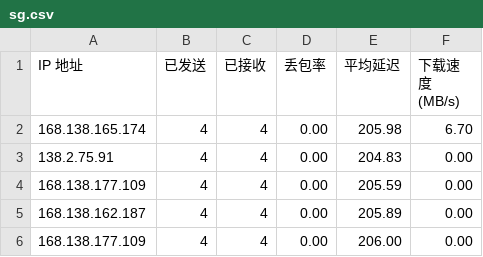
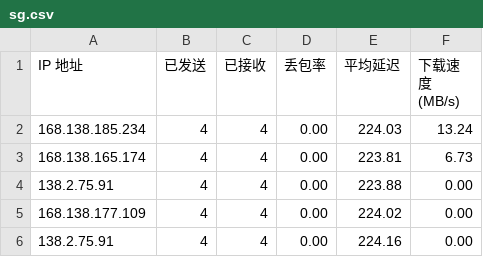
Before and after one commit to vnetgo/CFCDN-Auto, a CSV file: CloudflareST/sg.csv, drawn as a sheet.

```diff
--- a/CloudflareST/sg.csv
+++ b/CloudflareST/sg.csv
@@ -1,6 +1,6 @@
 IP 地址,已发送,已接收,丢包率,平均延迟,下载速度 (MB/s)
-168.138.165.174,4,4,0.00,205.98,6.70
-138.2.75.91,4,4,0.00,204.83,0.00
-168.138.177.109,4,4,0.00,205.59,0.00
-168.138.162.187,4,4,0.00,205.89,0.00
-168.138.177.109,4,4,0.00,206.00,0.00
+168.138.185.234,4,4,0.00,224.03,13.24
+168.138.165.174,4,4,0.00,223.81,6.73
+138.2.75.91,4,4,0.00,223.88,0.00
+168.138.177.109,4,4,0.00,224.02,0.00
+138.2.75.91,4,4,0.00,224.16,0.00
```
Also changed, not shown: 2 other files.
